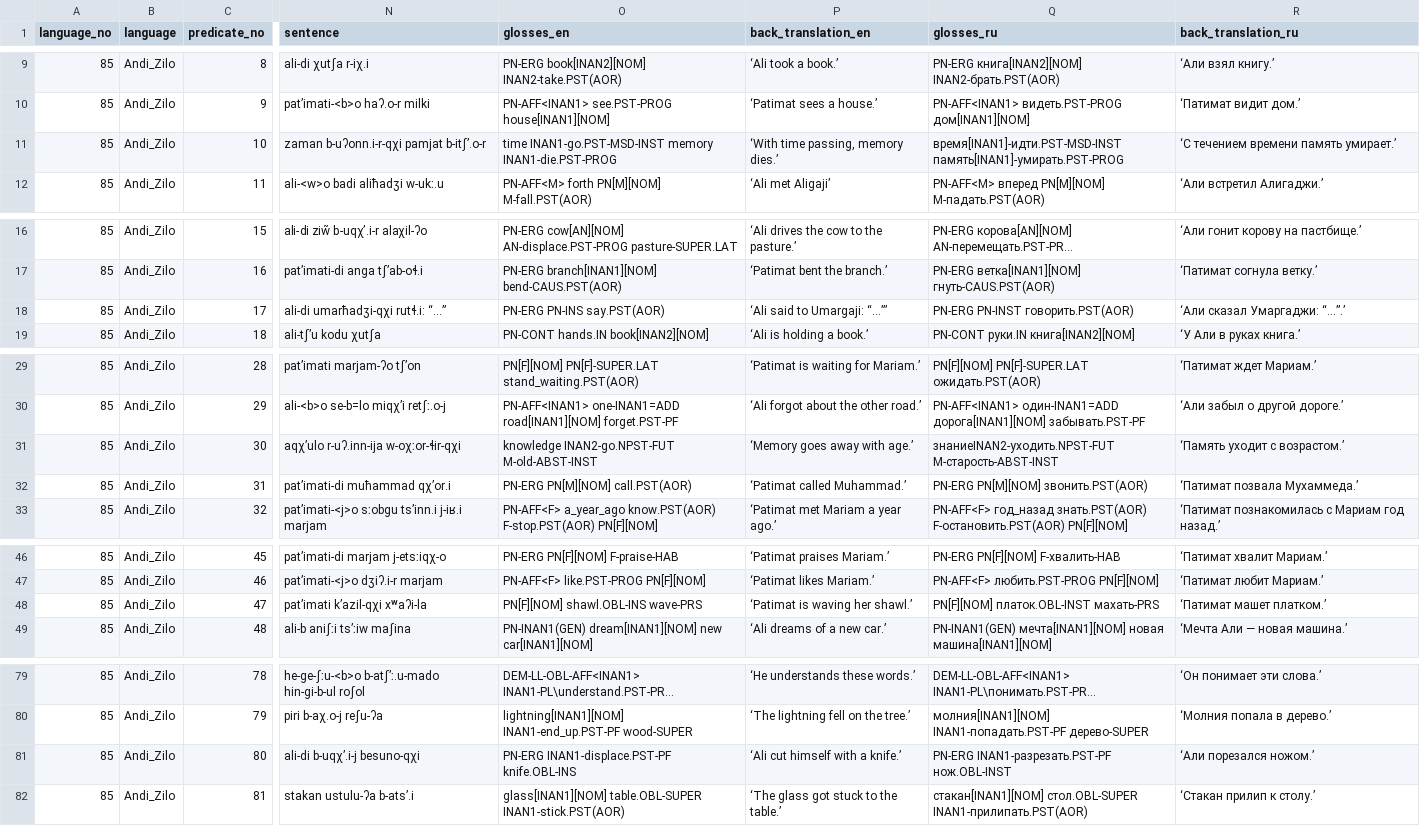
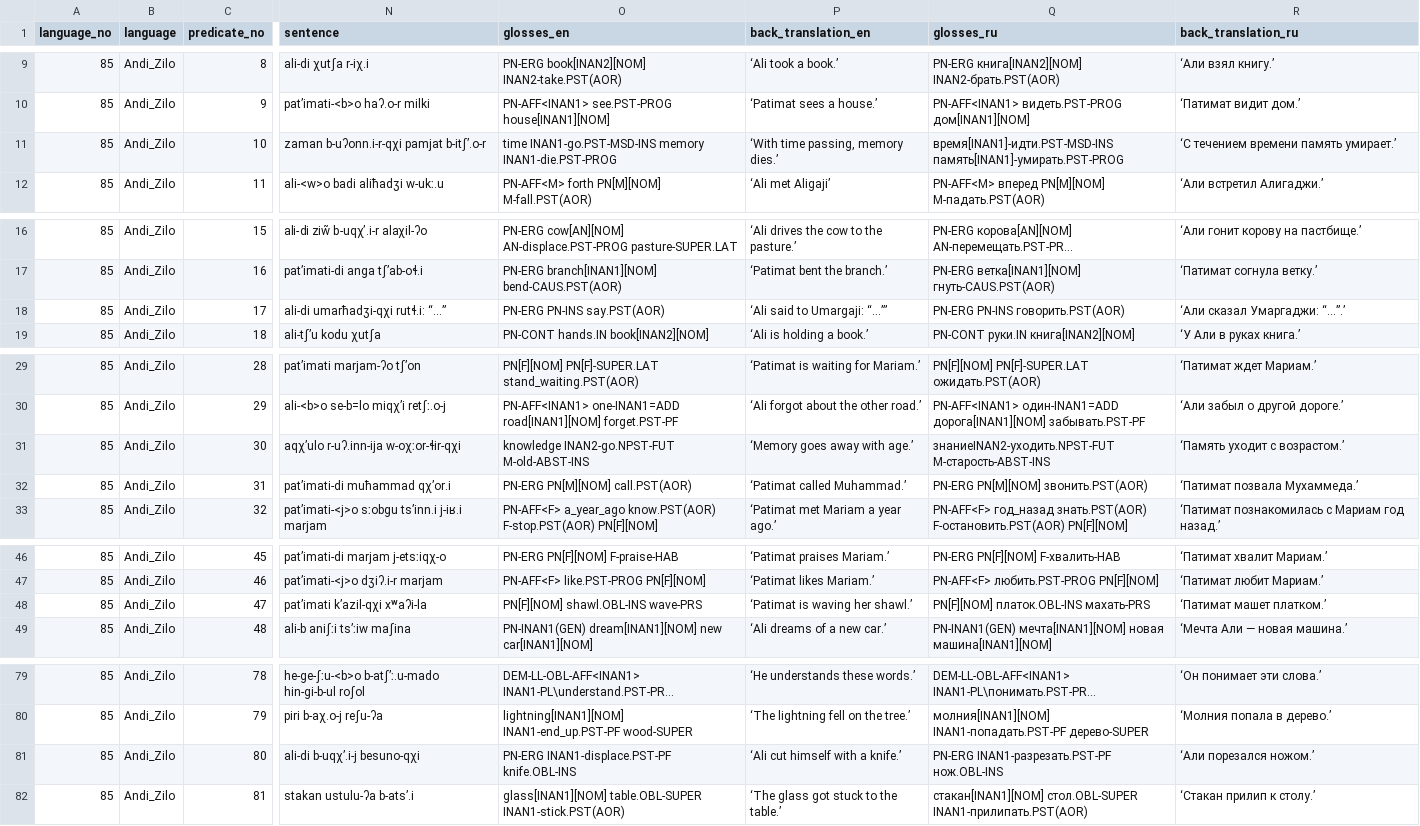
Before and after one commit to macleginn/bivaltyp, a CSV file: data/langtables/Andi_Zilo_data.csv, drawn as a sheet; only a part is shown, gaps mark what is left out; long unchanged cells end in …; the diff covers the shown part only; the diff names each change by its address in the sheet, - before the commit and + after, or states it on an @@ line.

Commit message:
Add files via upload

```diff
--- a/data/langtables/Andi_Zilo_data.csv
+++ b/data/langtables/Andi_Zilo_data.csv
-O11 (glosses_en): time INAN1-go.PST-MSD-INST memory INAN1-die.PST-PROG
+O11 (glosses_en): time INAN1-go.PST-MSD-INS memory INAN1-die.PST-PROG
-Q11 (glosses_ru): время[INAN1]-идти.PST-MSD-INST память[INAN1]-умирать.PST-PROG
+Q11 (glosses_ru): время[INAN1]-идти.PST-MSD-INS память[INAN1]-умирать.PST-PROG
-Q18 (glosses_ru): PN-ERG PN-INST говорить.PST(AOR)
+Q18 (glosses_ru): PN-ERG PN-INS говорить.PST(AOR)
-O31 (glosses_en): knowledge INAN2-go.NPST-FUT M-old-ABST-INST
+O31 (glosses_en): knowledge INAN2-go.NPST-FUT M-old-ABST-INS
-Q31 (glosses_ru): знаниеINAN2-уходить.NPST-FUT M-старость-ABST-INST
+Q31 (glosses_ru): знаниеINAN2-уходить.NPST-FUT M-старость-ABST-INS
-Q48 (glosses_ru): PN[F][NOM] платок.OBL-INST махать-PRS
+Q48 (glosses_ru): PN[F][NOM] платок.OBL-INS махать-PRS
-Q81 (glosses_ru): PN-ERG INAN1-разрезать.PST-PF нож.OBL-INST
+Q81 (glosses_ru): PN-ERG INAN1-разрезать.PST-PF нож.OBL-INS
```
Also changed, not shown: 1 edited cell elsewhere in this file.
